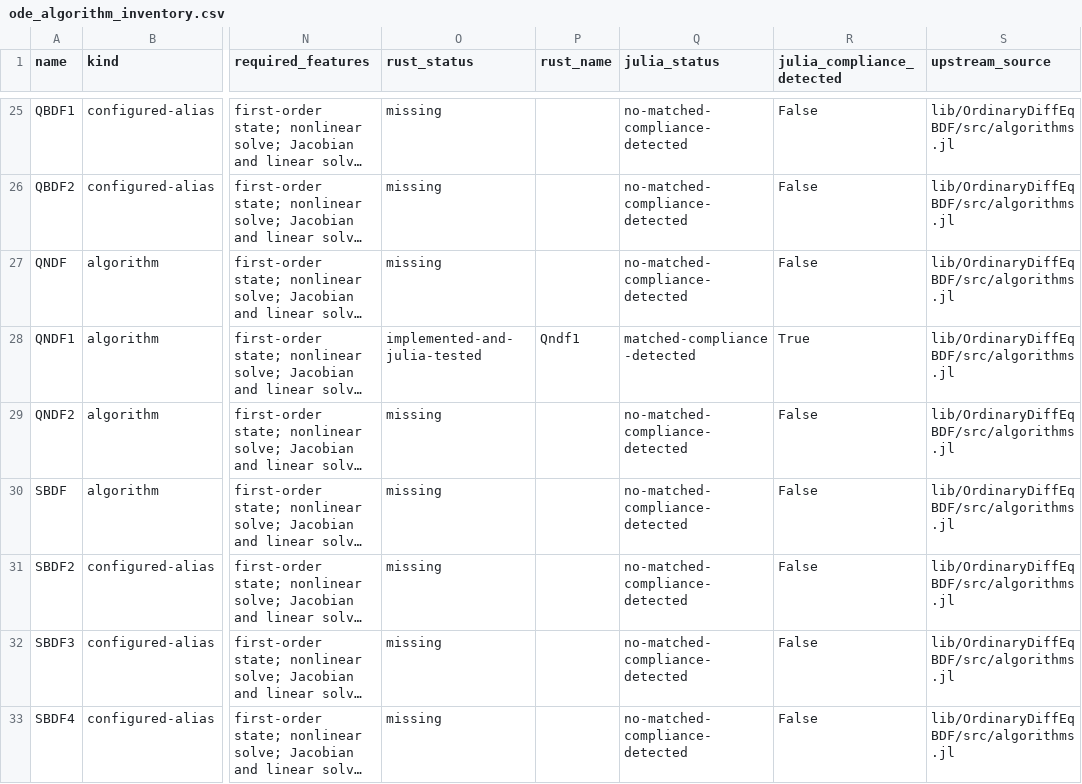
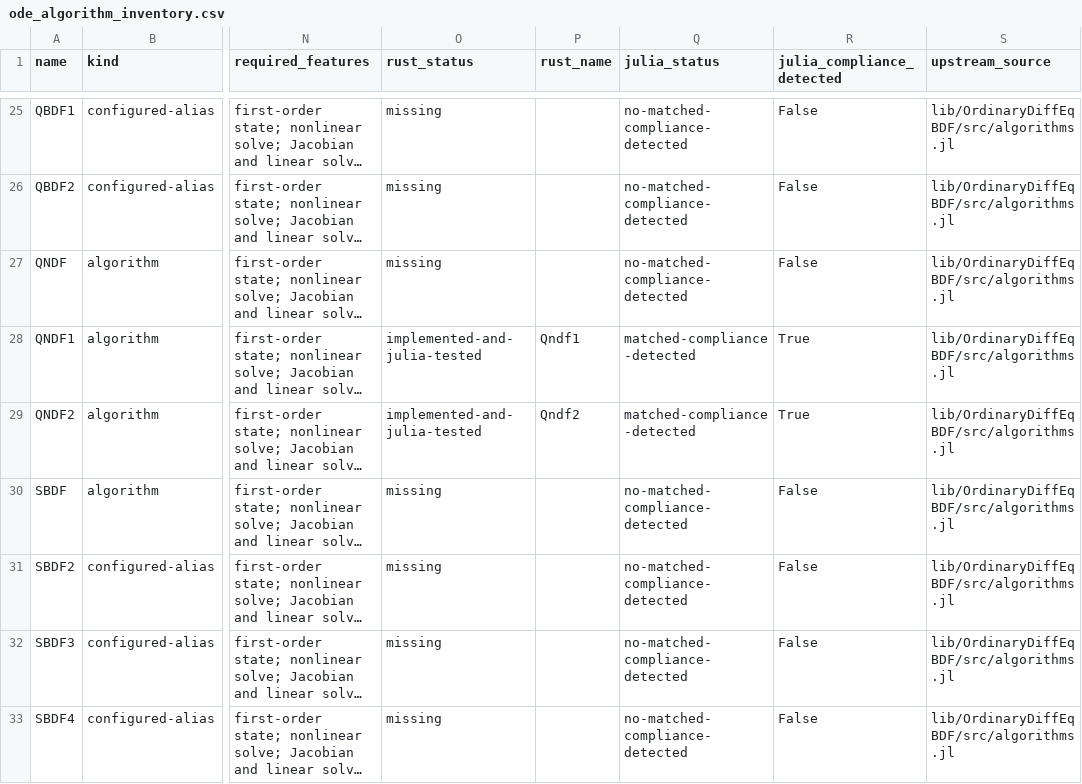
Before and after one commit to Wouittone/differential-equations-rs, a CSV file: docs/ode_algorithm_inventory.csv, drawn as a sheet; only a part is shown, gaps mark what is left out; long unchanged cells end in …; the diff names each change by its address in the sheet, - before the commit and + after, or states it on an @@ line.

Commit message:
docs: refresh QNDF2 inventory and status

```diff
--- a/docs/ode_algorithm_inventory.csv
+++ b/docs/ode_algorithm_inventory.csv
-O29 (rust_status): missing
+O29 (rust_status): implemented-and-julia-tested
-P29 (rust_name): (empty)
+P29 (rust_name): Qndf2
-Q29 (julia_status): no-matched-compliance-detected
+Q29 (julia_status): matched-compliance-detected
-R29 (julia_compliance_detected): False
+R29 (julia_compliance_detected): True
```
Also changed, not shown: 3 other files.
